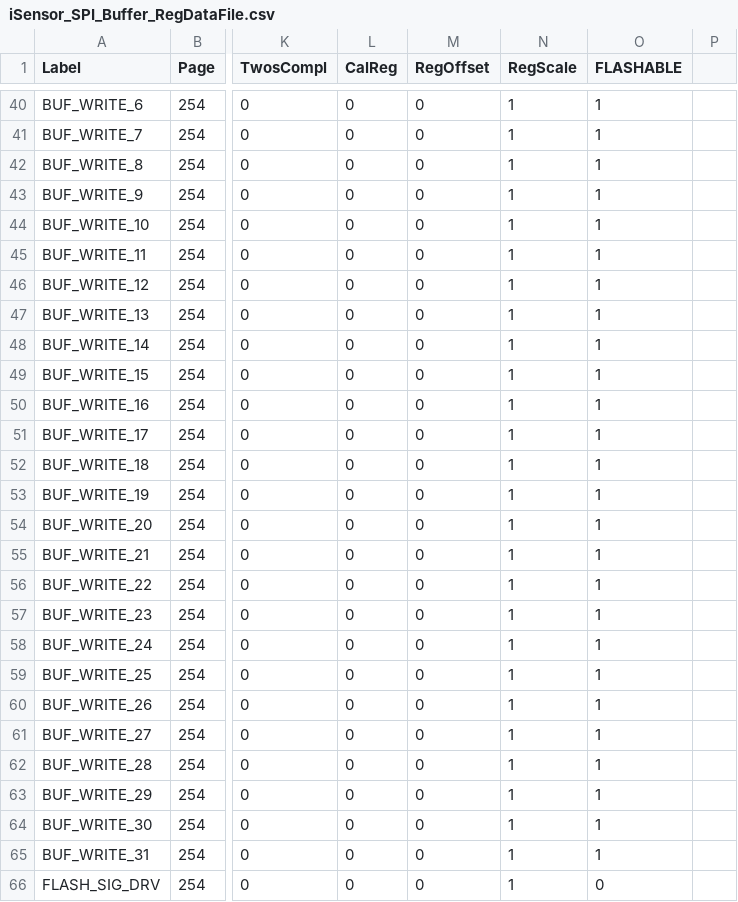
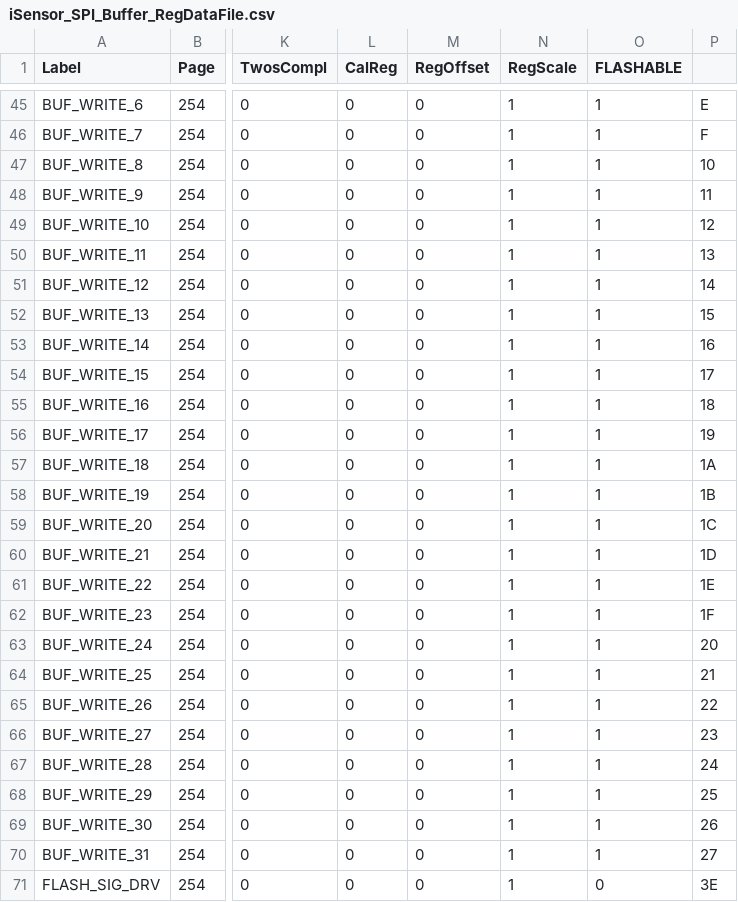
Before and after one commit to ajn96/iSensor-SPI-Buffer, a CSV file: Regmaps/iSensor_SPI_Buffer_RegDataFile.csv, drawn as a sheet; only a part is shown, gaps mark what is left out; addresses are those after the commit; the diff covers the shown part only; the diff names each change by its address in the sheet, - before the commit and + after, or states it on an @@ line.

```diff
--- a/Regmaps/iSensor_SPI_Buffer_RegDataFile.csv
+++ b/Regmaps/iSensor_SPI_Buffer_RegDataFile.csv
-P45: (empty)
+P45: E
-P46: (empty)
+P46: F
-P47: (empty)
+P47: 10
-P48: (empty)
+P48: 11
-P49: (empty)
+P49: 12
-P50: (empty)
+P50: 13
-P51: (empty)
+P51: 14
-P52: (empty)
+P52: 15
-P53: (empty)
+P53: 16
-P54: (empty)
+P54: 17
-P55: (empty)
+P55: 18
-P56: (empty)
+P56: 19
-P57: (empty)
+P57: 1A
-P58: (empty)
+P58: 1B
-P59: (empty)
+P59: 1C
-P60: (empty)
+P60: 1D
-P61: (empty)
+P61: 1E
-P62: (empty)
+P62: 1F
-P63: (empty)
+P63: 20
-P64: (empty)
+P64: 21
-P65: (empty)
+P65: 22
-P66: (empty)
+P66: 23
-P67: (empty)
+P67: 24
-P68: (empty)
+P68: 25
-P69: (empty)
+P69: 26
-P70: (empty)
+P70: 27
-P71: (empty)
+P71: 3E
```
Also changed, not shown: 5 added rows and 61 edited cells elsewhere in this file, 16 other files.
